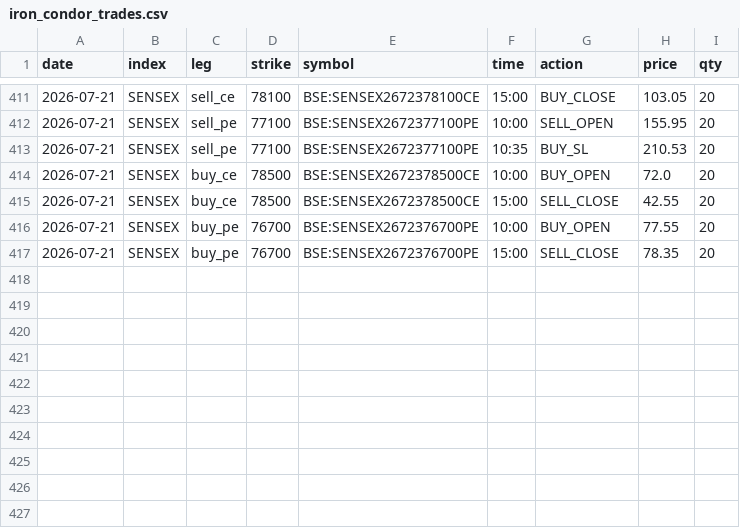
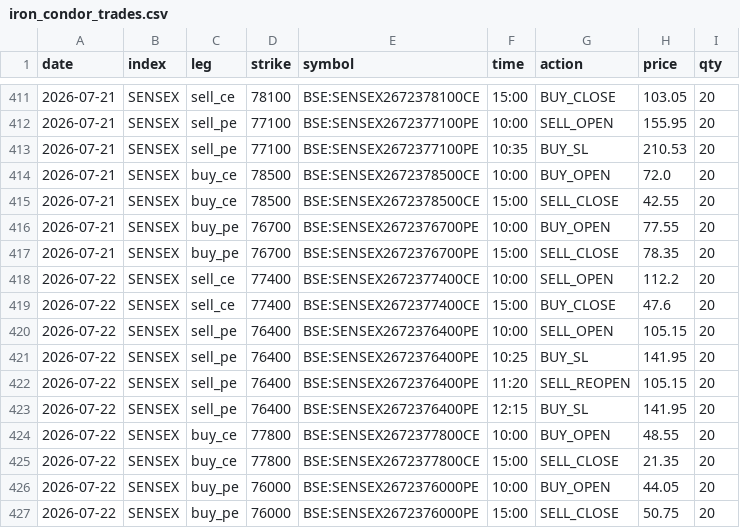
Before and after one commit to myfinancialria/fii-dii-tracker, a CSV file: iron_condor_trades.csv, drawn as a sheet; only a part is shown, gaps mark what is left out.

```diff
--- a/iron_condor_trades.csv
+++ b/iron_condor_trades.csv
@@ -417 +417,11 @@ date,index,leg,strike,symbol,time,action,price,qty
 2026-07-21,SENSEX,buy_pe,76700,BSE:SENSEX2672376700PE,15:00,SELL_CLOSE,78.35,20
+2026-07-22,SENSEX,sell_ce,77400,BSE:SENSEX2672377400CE,10:00,SELL_OPEN,112.2,20
+2026-07-22,SENSEX,sell_ce,77400,BSE:SENSEX2672377400CE,15:00,BUY_CLOSE,47.6,20
+2026-07-22,SENSEX,sell_pe,76400,BSE:SENSEX2672376400PE,10:00,SELL_OPEN,105.15,20
+2026-07-22,SENSEX,sell_pe,76400,BSE:SENSEX2672376400PE,10:25,BUY_SL,141.95,20
+2026-07-22,SENSEX,sell_pe,76400,BSE:SENSEX2672376400PE,11:20,SELL_REOPEN,105.15,20
+2026-07-22,SENSEX,sell_pe,76400,BSE:SENSEX2672376400PE,12:15,BUY_SL,141.95,20
+2026-07-22,SENSEX,buy_ce,77800,BSE:SENSEX2672377800CE,10:00,BUY_OPEN,48.55,20
+2026-07-22,SENSEX,buy_ce,77800,BSE:SENSEX2672377800CE,15:00,SELL_CLOSE,21.35,20
+2026-07-22,SENSEX,buy_pe,76000,BSE:SENSEX2672376000PE,10:00,BUY_OPEN,44.05,20
+2026-07-22,SENSEX,buy_pe,76000,BSE:SENSEX2672376000PE,15:00,SELL_CLOSE,50.75,20
```
Also changed, not shown: iron_condor_daily.csv.
